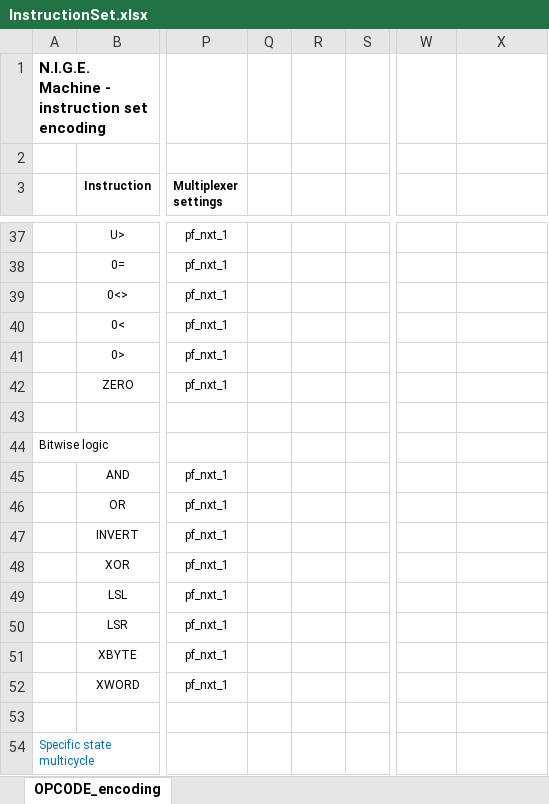
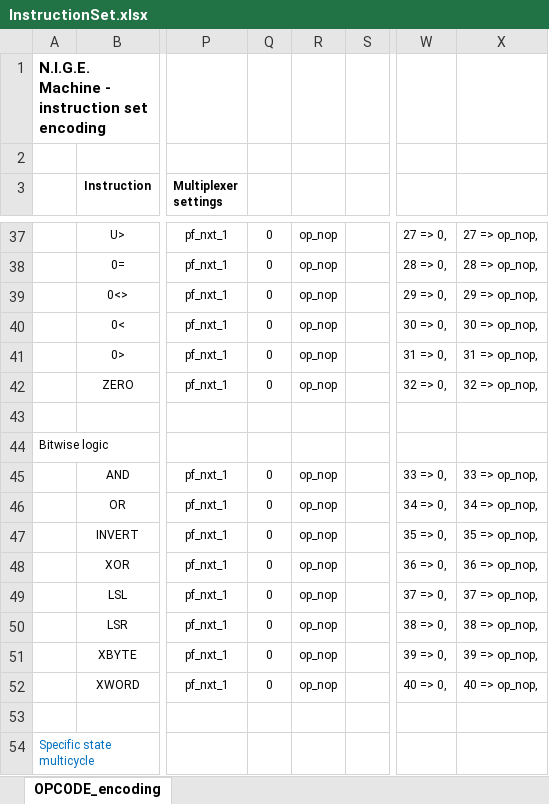
Before and after one commit to Anding/Nigella, an Excel workbook: Resources/InstructionSet.xlsx, sheet OPCODE_encoding, drawn as a sheet; only a part is shown, gaps mark what is left out; values as stored, in another font and other column widths than the file's, no borders; the diff covers the shown part only; the diff names each change by its address in the sheet, - before the commit and + after, or states it on an @@ line.

```diff
--- a/Resources/InstructionSet.xlsx (sheet OPCODE_encoding)
+++ b/Resources/InstructionSet.xlsx (sheet OPCODE_encoding)
-Q37:Q42: (empty)
+Q37:Q42: 0
-R37:R42: (empty)
+R37:R42: op_nop
-W37: (empty)
+W37: 27 => 0,
-X37: (empty)
+X37: 27 => op_nop,
-W38: (empty)
+W38: 28 => 0,
-X38: (empty)
+X38: 28 => op_nop,
-W39: (empty)
+W39: 29 => 0,
-X39: (empty)
+X39: 29 => op_nop,
-W40: (empty)
+W40: 30 => 0,
-X40: (empty)
+X40: 30 => op_nop,
-W41: (empty)
+W41: 31 => 0,
-X41: (empty)
+X41: 31 => op_nop,
-W42: (empty)
+W42: 32 => 0,
-X42: (empty)
+X42: 32 => op_nop,
-Q45:Q52: (empty)
+Q45:Q52: 0
-R45:R52: (empty)
+R45:R52: op_nop
-W45: (empty)
+W45: 33 => 0,
-X45: (empty)
+X45: 33 => op_nop,
-W46: (empty)
+W46: 34 => 0,
-X46: (empty)
+X46: 34 => op_nop,
-W47: (empty)
+W47: 35 => 0,
-X47: (empty)
+X47: 35 => op_nop,
-W48: (empty)
+W48: 36 => 0,
-X48: (empty)
+X48: 36 => op_nop,
-W49: (empty)
+W49: 37 => 0,
-X49: (empty)
+X49: 37 => op_nop,
-W50: (empty)
+W50: 38 => 0,
-X50: (empty)
+X50: 38 => op_nop,
-W51: (empty)
+W51: 39 => 0,
-X51: (empty)
+X51: 39 => op_nop,
-W52: (empty)
+W52: 40 => 0,
-X52: (empty)
+X52: 40 => op_nop,
```
Also changed, not shown: 233 edited cells elsewhere in this sheet, 7 other files.
